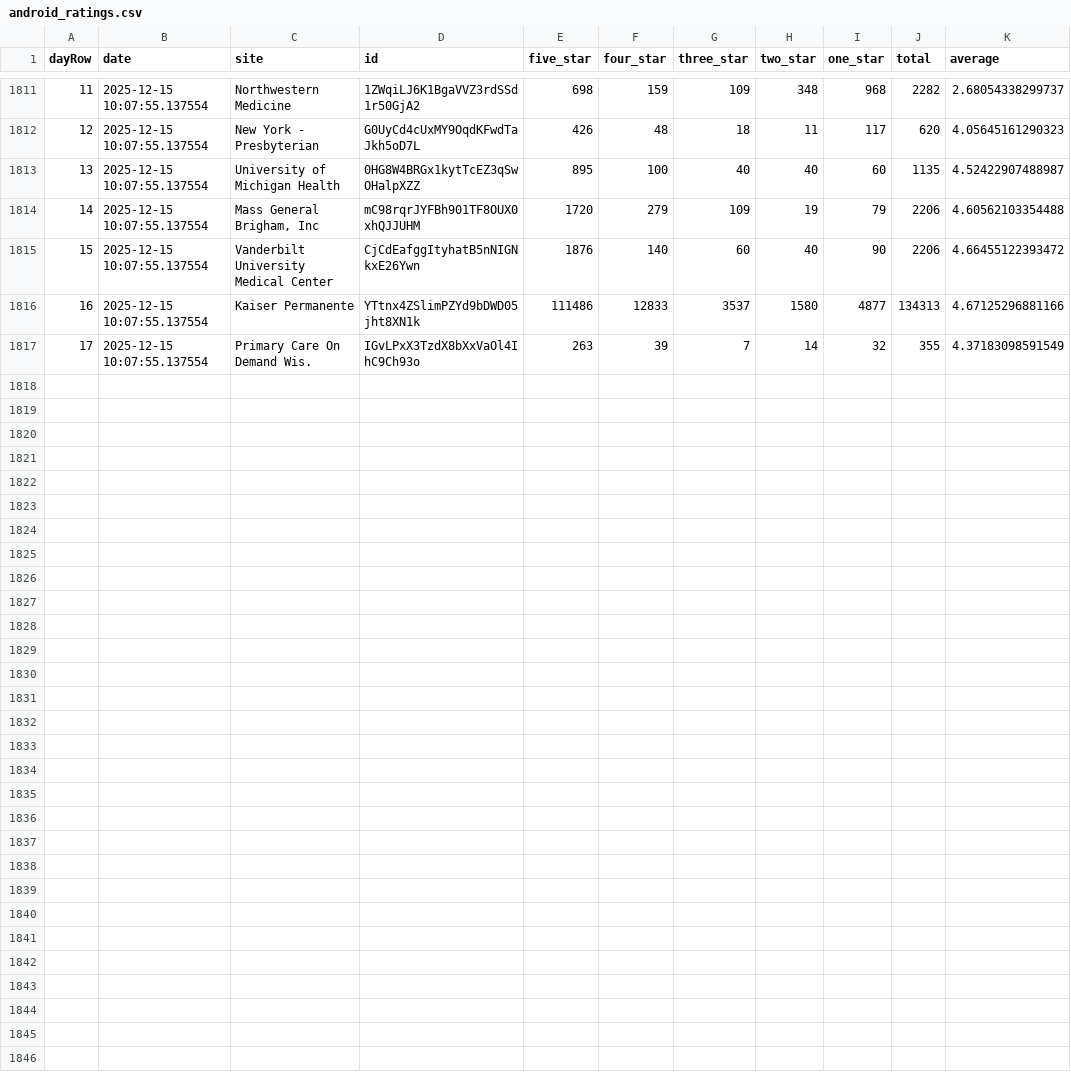
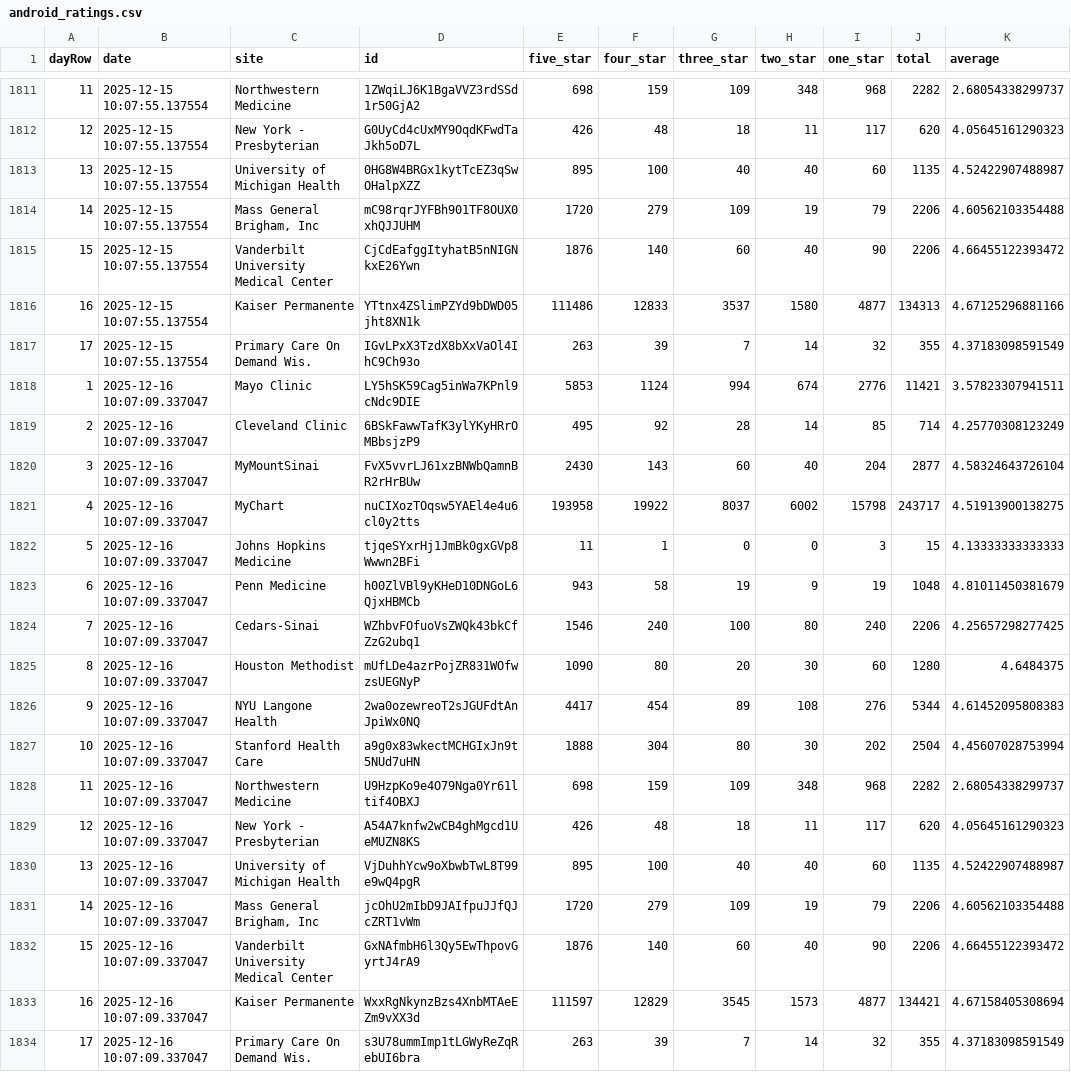
Before and after one commit to allen-black/android_scrape_update, a CSV file: android_ratings.csv, drawn as a sheet; only a part is shown, gaps mark what is left out; the diff names each change by its address in the sheet, - before the commit and + after, or states it on an @@ line.

```diff
--- a/android_ratings.csv
+++ b/android_ratings.csv
+row 1818: 1 | 2025-12-16 10:07:09.337047 | Mayo Clinic | LY5hSK59Cag5inWa7KPnl9cNdc9DIE | 5853 | 1124 | 994 | 674 | 2776 | 11421 | 3.57823307941511
+row 1819: 2 | 2025-12-16 10:07:09.337047 | Cleveland Clinic | 6BSkFawwTafK3ylYKyHRrOMBbsjzP9 | 495 | 92 | 28 | 14 | 85 | 714 | 4.25770308123249
+row 1820: 3 | 2025-12-16 10:07:09.337047 | MyMountSinai | FvX5vvrLJ61xzBNWbQamnBR2rHrBUw | 2430 | 143 | 60 | 40 | 204 | 2877 | 4.58324643726104
+row 1821: 4 | 2025-12-16 10:07:09.337047 | MyChart | nuCIXozTOqsw5YAEl4e4u6cl0y2tts | 193958 | 19922 | 8037 | 6002 | 15798 | 243717 | 4.51913900138275
+row 1822: 5 | 2025-12-16 10:07:09.337047 | Johns Hopkins Medicine | tjqeSYxrHj1JmBk0gxGVp8Wwwn2BFi | 11 | 1 | 0 | 0 | 3 | 15 | 4.13333333333333
+row 1823: 6 | 2025-12-16 10:07:09.337047 | Penn Medicine | h00ZlVBl9yKHeD10DNGoL6QjxHBMCb | 943 | 58 | 19 | 9 | 19 | 1048 | 4.81011450381679
+row 1824: 7 | 2025-12-16 10:07:09.337047 | Cedars-Sinai | WZhbvFOfuoVsZWQk43bkCfZzG2ubq1 | 1546 | 240 | 100 | 80 | 240 | 2206 | 4.25657298277425
+row 1825: 8 | 2025-12-16 10:07:09.337047 | Houston Methodist | mUfLDe4azrPojZR831WOfwzsUEGNyP | 1090 | 80 | 20 | 30 | 60 | 1280 | 4.6484375
+row 1826: 9 | 2025-12-16 10:07:09.337047 | NYU Langone Health | 2wa0ozewreoT2sJGUFdtAnJpiWx0NQ | 4417 | 454 | 89 | 108 | 276 | 5344 | 4.61452095808383
+row 1827: 10 | 2025-12-16 10:07:09.337047 | Stanford Health Care | a9g0x83wkectMCHGIxJn9t5NUd7uHN | 1888 | 304 | 80 | 30 | 202 | 2504 | 4.45607028753994
+row 1828: 11 | 2025-12-16 10:07:09.337047 | Northwestern Medicine | U9HzpKo9e4O79Nga0Yr61ltif4OBXJ | 698 | 159 | 109 | 348 | 968 | 2282 | 2.68054338299737
+row 1829: 12 | 2025-12-16 10:07:09.337047 | New York - Presbyterian | A54A7knfw2wCB4ghMgcd1UeMUZN8KS | 426 | 48 | 18 | 11 | 117 | 620 | 4.05645161290323
+row 1830: 13 | 2025-12-16 10:07:09.337047 | University of Michigan Health | VjDuhhYcw9oXbwbTwL8T99e9wQ4pgR | 895 | 100 | 40 | 40 | 60 | 1135 | 4.52422907488987
+row 1831: 14 | 2025-12-16 10:07:09.337047 | Mass General Brigham, Inc | jcOhU2mIbD9JAIfpuJJfQJcZRT1vWm | 1720 | 279 | 109 | 19 | 79 | 2206 | 4.60562103354488
+row 1832: 15 | 2025-12-16 10:07:09.337047 | Vanderbilt University Medical Center | GxNAfmbH6l3Qy5EwThpovGyrtJ4rA9 | 1876 | 140 | 60 | 40 | 90 | 2206 | 4.66455122393472
+row 1833: 16 | 2025-12-16 10:07:09.337047 | Kaiser Permanente | WxxRgNkynzBzs4XnbMTAeEZm9vXX3d | 111597 | 12829 | 3545 | 1573 | 4877 | 134421 | 4.67158405308694
+row 1834: 17 | 2025-12-16 10:07:09.337047 | Primary Care On Demand Wis. | s3U78ummImp1tLGWyReZqRebUI6bra | 263 | 39 | 7 | 14 | 32 | 355 | 4.37183098591549
```
